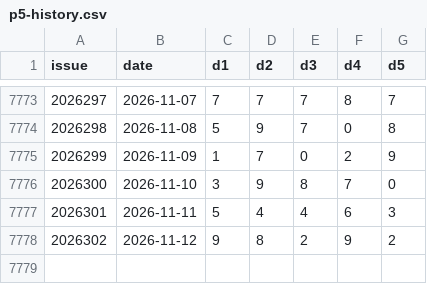
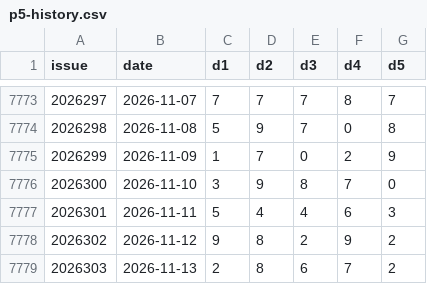
Before and after one commit to suif2375-wq/cpyc-kill6, a CSV file: p5-history.csv, drawn as a sheet; only a part is shown, gaps mark what is left out; the diff names each change by its address in the sheet, - before the commit and + after, or states it on an @@ line.

```diff
--- a/p5-history.csv
+++ b/p5-history.csv
+row 7779: 2026303 | 2026-11-13 | 2 | 8 | 6 | 7 | 2
```
Also changed, not shown: fc3d-history.csv, p3-history.csv, 4 other files.
